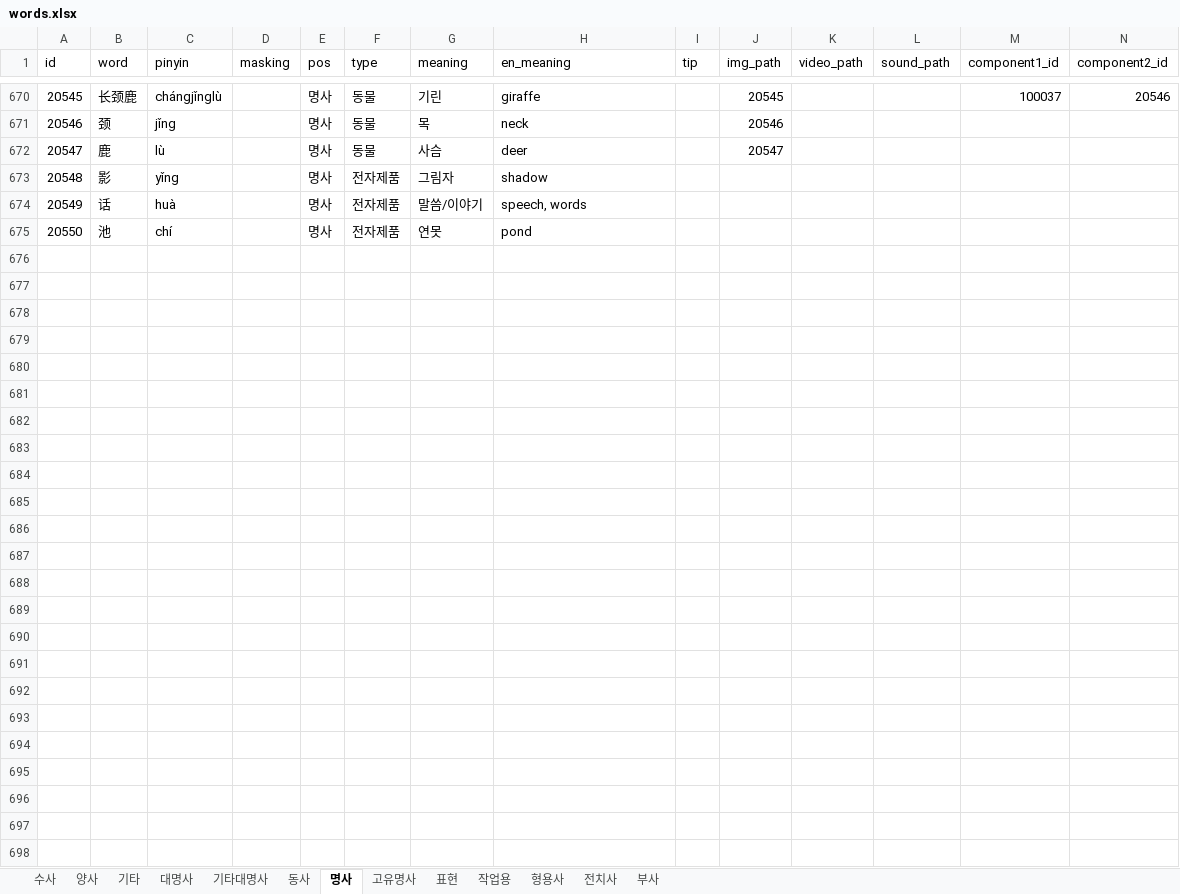
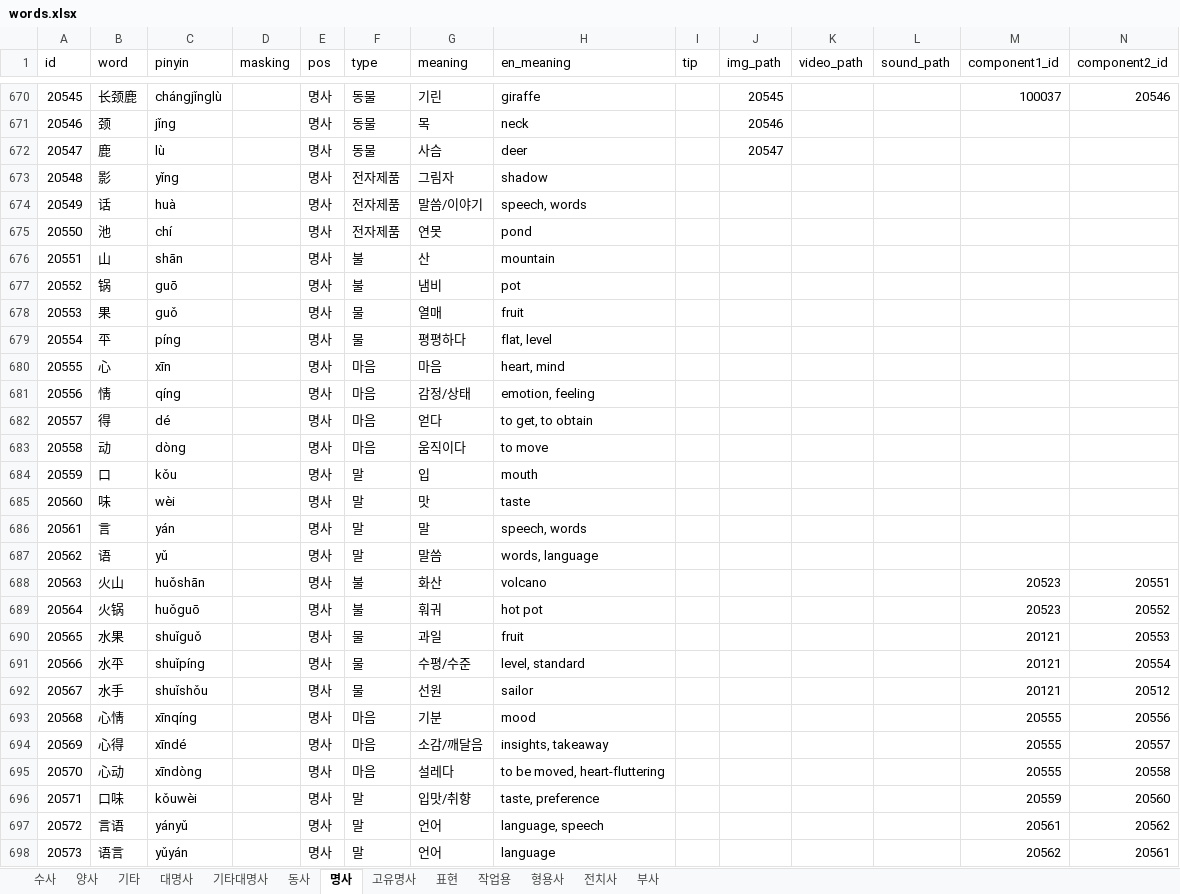
Before and after one commit to curryboy371/LVPD_Studio, an Excel workbook: resource/table/words.xlsx, sheet 명사, drawn as a sheet; only a part is shown, gaps mark what is left out; values as stored, in another font and other column widths than the file's, no cell formats; rows hold the shown columns only; the diff names each change by its address in the sheet, - before the commit and + after, or states it on an @@ line.

```diff
--- a/resource/table/words.xlsx (sheet 명사)
+++ b/resource/table/words.xlsx (sheet 명사)
+row 676: 20551 | 山 | shān |  | 명사 | 불 | 산 | mountain
+row 677: 20552 | 锅 | guō |  | 명사 | 불 | 냄비 | pot
+row 678: 20553 | 果 | guǒ |  | 명사 | 물 | 열매 | fruit
+row 679: 20554 | 平 | píng |  | 명사 | 물 | 평평하다 | flat, level
+row 680: 20555 | 心 | xīn |  | 명사 | 마음 | 마음 | heart, mind
+row 681: 20556 | 情 | qíng |  | 명사 | 마음 | 감정/상태 | emotion, feeling
+row 682: 20557 | 得 | dé |  | 명사 | 마음 | 얻다 | to get, to obtain
+row 683: 20558 | 动 | dòng |  | 명사 | 마음 | 움직이다 | to move
+row 684: 20559 | 口 | kǒu |  | 명사 | 말 | 입 | mouth
+row 685: 20560 | 味 | wèi |  | 명사 | 말 | 맛 | taste
+row 686: 20561 | 言 | yán |  | 명사 | 말 | 말 | speech, words
+row 687: 20562 | 语 | yǔ |  | 명사 | 말 | 말씀 | words, language
+row 688: 20563 | 火山 | huǒshān |  | 명사 | 불 | 화산 | volcano |  |  |  |  | 20523 | 20551
+row 689: 20564 | 火锅 | huǒguō |  | 명사 | 불 | 훠궈 | hot pot |  |  |  |  | 20523 | 20552
+row 690: 20565 | 水果 | shuǐguǒ |  | 명사 | 물 | 과일 | fruit |  |  |  |  | 20121 | 20553
+row 691: 20566 | 水平 | shuǐpíng |  | 명사 | 물 | 수평/수준 | level, standard |  |  |  |  | 20121 | 20554
+row 692: 20567 | 水手 | shuǐshǒu |  | 명사 | 물 | 선원 | sailor |  |  |  |  | 20121 | 20512
+row 693: 20568 | 心情 | xīnqíng |  | 명사 | 마음 | 기분 | mood |  |  |  |  | 20555 | 20556
+row 694: 20569 | 心得 | xīndé |  | 명사 | 마음 | 소감/깨달음 | insights, takeaway |  |  |  |  | 20555 | 20557
+row 695: 20570 | 心动 | xīndòng |  | 명사 | 마음 | 설레다 | to be moved, heart-fluttering |  |  |  |  | 20555 | 20558
+row 696: 20571 | 口味 | kǒuwèi |  | 명사 | 말 | 입맛/취향 | taste, preference |  |  |  |  | 20559 | 20560
+row 697: 20572 | 言语 | yányǔ |  | 명사 | 말 | 언어 | language, speech |  |  |  |  | 20561 | 20562
+row 698: 20573 | 语言 | yǔyán |  | 명사 | 말 | 언어 | language |  |  |  |  | 20562 | 20561
```
Also changed, not shown: cell formats, 4 other files.
